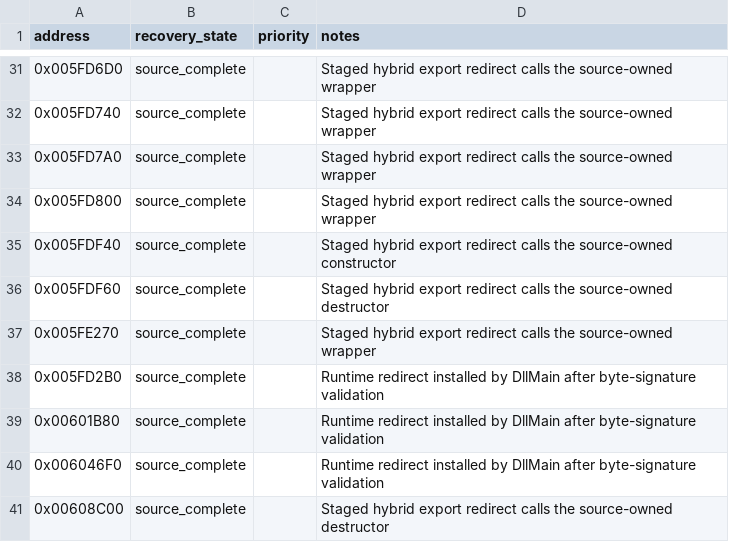
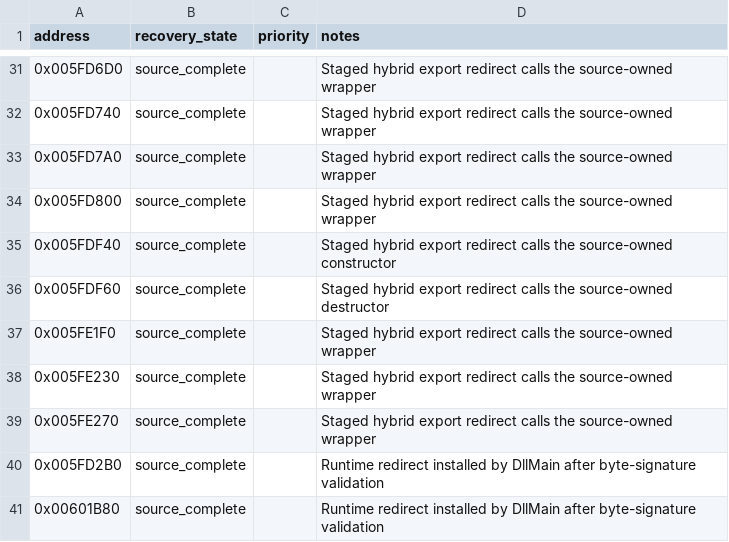
Before and after one commit to fran6co/OpenSMACX, a CSV file: docs/recovery-overrides.csv, drawn as a sheet; only a part is shown, gaps mark what is left out; the shorter side is filled out with more unchanged rows.

Commit message:
Recover TextIndex wrapper exports

```diff
--- a/docs/recovery-overrides.csv
+++ b/docs/recovery-overrides.csv
@@ -36,2 +36,4 @@ address,recovery_state,priority,notes
 0x005FDF60,source_complete,,Staged hybrid export redirect calls the source-owned destructor
+0x005FE1F0,source_complete,,Staged hybrid export redirect calls the source-owned wrapper
+0x005FE230,source_complete,,Staged hybrid export redirect calls the source-owned wrapper
 0x005FE270,source_complete,,Staged hybrid export redirect calls the source-owned wrapper
```
Also changed, not shown: docs/recovery/priorities.csv, 9 other files.
